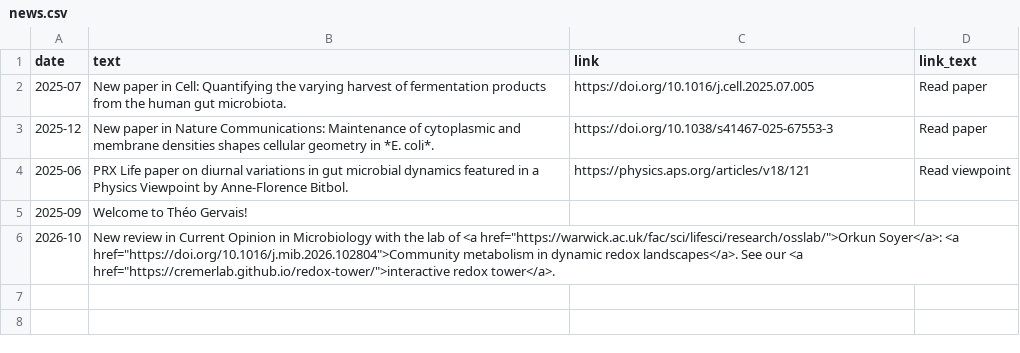
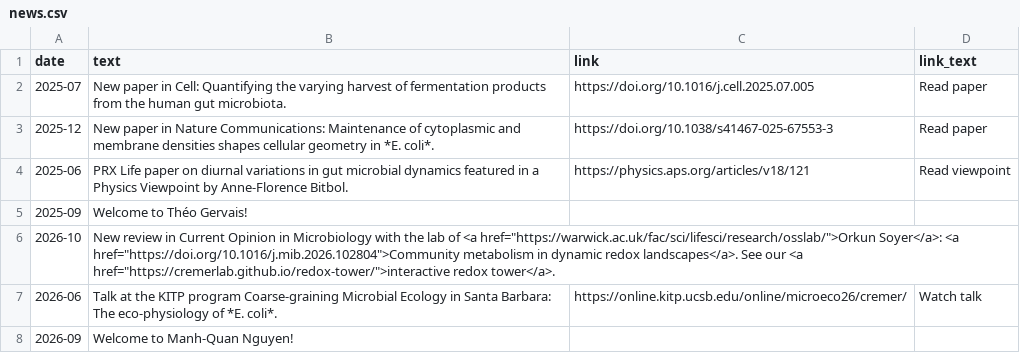
Before and after one commit to cremerlab/cremerlab.github.io, a CSV file: data/news.csv, drawn as a sheet; the diff names each change by its address in the sheet, - before the commit and + after, or states it on an @@ line.

```diff
--- a/data/news.csv
+++ b/data/news.csv
+row 7: 2026-06 | Talk at the KITP program Coarse-graining Microbial Ecology in Santa Barbara: The eco-physiology of *E. coli*. | https://online.kitp.ucsb.edu/online/microeco26/cremer/ | Watch talk
+row 8: 2026-09 | Welcome to Manh-Quan Nguyen!
```
